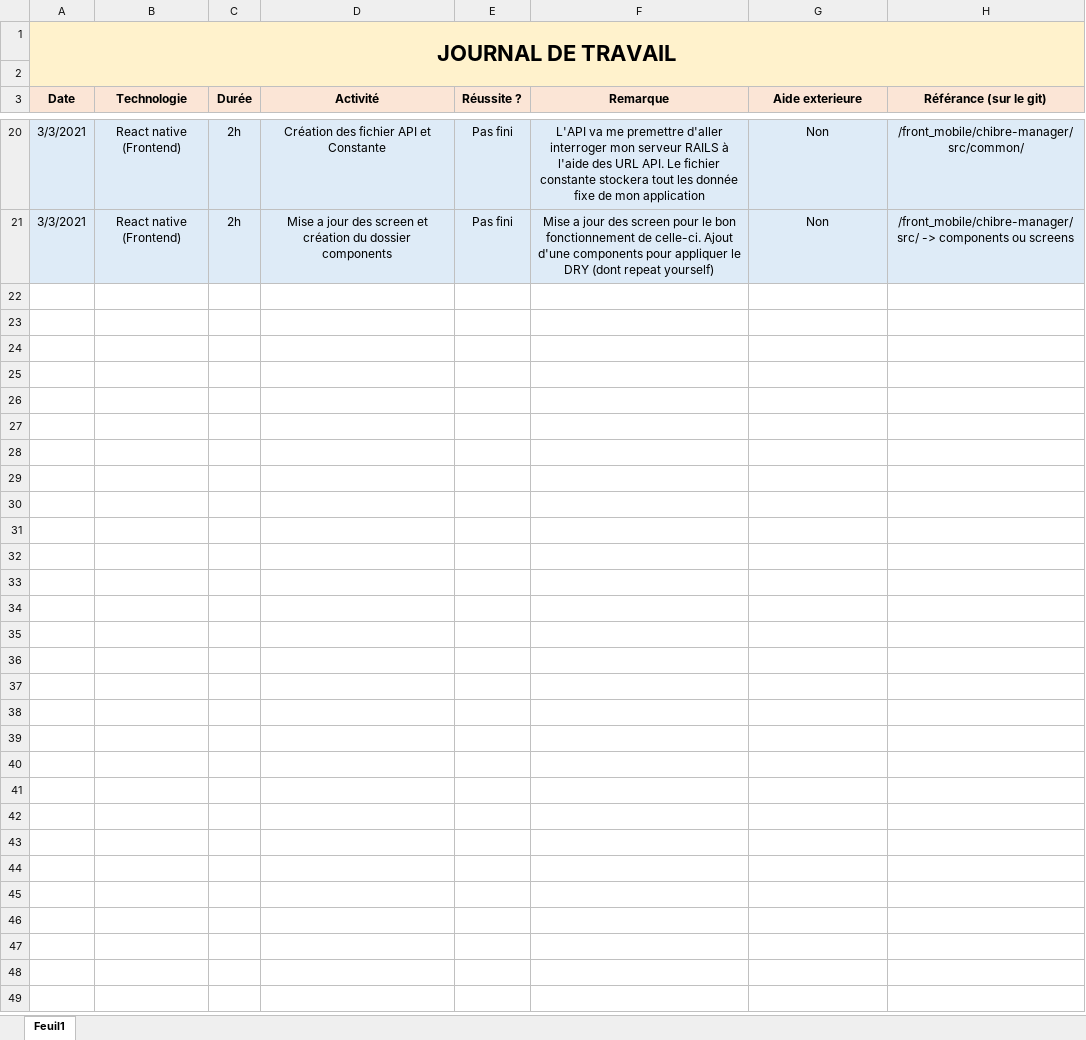
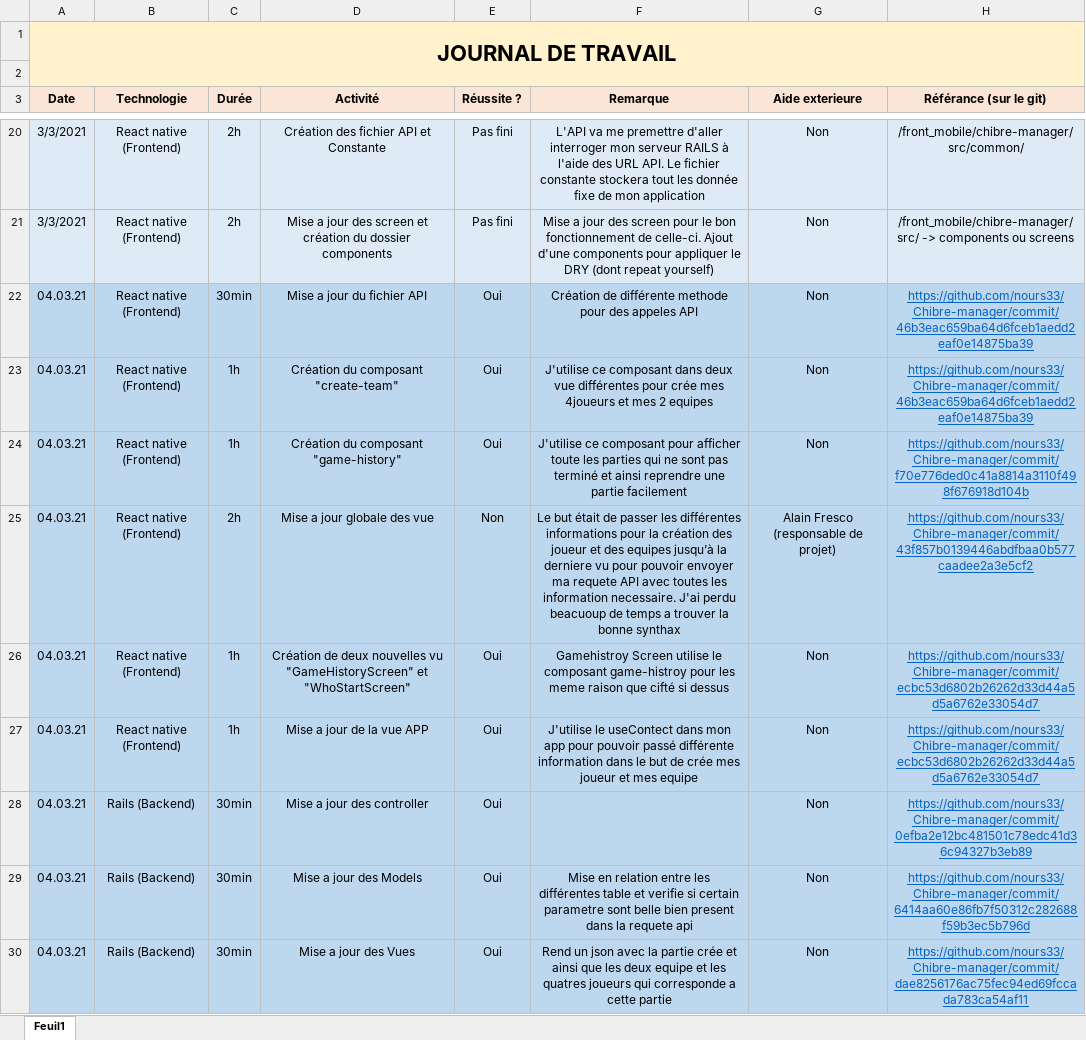
Before and after one commit to nours33/Chibre-manager, an Excel workbook: doc/Journal de Travail.xlsx, sheet Feuil1, drawn as a sheet; only a part is shown, gaps mark what is left out; values as stored, in another font and other column widths than the file's, no borders; the diff names each change by its address in the sheet, - before the commit and + after, or states it on an @@ line.

Commit message:
Mise a jour du journal de travail

```diff
--- a/doc/Journal de Travail.xlsx (sheet Feuil1)
+++ b/doc/Journal de Travail.xlsx (sheet Feuil1)
+row 22: 04.03.21 | React native (Frontend) | 30min | Mise a jour du fichier API | Oui | Création de différente methode pour des appeles API | Non | https://github.com/nours33/Chibre-manager/commit/46b3eac659ba64d6fceb1aedd2eaf0e14875ba39
+row 23: 04.03.21 | React native (Frontend) | 1h | Création du composant "create-team" | Oui | J'utilise ce composant dans deux vue différentes pour crée mes 4joueurs et mes 2 equipes | Non | https://github.com/nours33/Chibre-manager/commit/46b3eac659ba64d6fceb1aedd2eaf0e14875ba39
+row 24: 04.03.21 | React native (Frontend) | 1h | Création du composant "game-history" | Oui | J'utilise ce composant pour afficher toute les parties qui ne sont pas terminé et ainsi reprendre une partie facilement | Non | https://github.com/nours33/Chibre-manager/commit/f70e776ded0c41a8814a3110f498f676918d104b
+row 25: 04.03.21 | React native (Frontend) | 2h | Mise a jour globale des vue | Non | Le but était de passer les différentes informations pour la création des joueur et des equipes jusqu’à la derniere vu pour pouvoir envoyer ma requete API avec toutes les information necessaire. J'ai perdu beacuoup de temps a trouver la bonne synthax | Alain Fresco (responsable de projet) | https://github.com/nours33/Chibre-manager/commit/43f857b0139446abdfbaa0b577caadee2a3e5cf2
+row 26: 04.03.21 | React native (Frontend) | 1h | Création de deux nouvelles vu "GameHistoryScreen" et "WhoStartScreen" | Oui | Gamehistroy Screen utilise le composant game-histroy pour les meme raison que cifté si dessus | Non | https://github.com/nours33/Chibre-manager/commit/ecbc53d6802b26262d33d44a5d5a6762e33054d7
+row 27: 04.03.21 | React native (Frontend) | 1h | Mise a jour de la vue APP | Oui | J'utilise le useContect dans mon app pour pouvoir passé différente information dans le but de crée mes joueur et mes equipe | Non | https://github.com/nours33/Chibre-manager/commit/ecbc53d6802b26262d33d44a5d5a6762e33054d7
+row 28: 04.03.21 | Rails (Backend) | 30min | Mise a jour des controller | Oui |  | Non | https://github.com/nours33/Chibre-manager/commit/0efba2e12bc481501c78edc41d36c94327b3eb89
+row 29: 04.03.21 | Rails (Backend) | 30min | Mise a jour des Models | Oui | Mise en relation entre les différentes table et verifie si certain parametre sont belle bien present dans la requete api | Non | https://github.com/nours33/Chibre-manager/commit/6414aa60e86fb7f50312c282688f59b3ec5b796d
+row 30: 04.03.21 | Rails (Backend) | 30min | Mise a jour des Vues | Oui | Rend un json avec la partie crée et ainsi que les deux equipe et les quatres joueurs qui corresponde a cette partie | Non | https://github.com/nours33/Chibre-manager/commit/dae8256176ac75fec94ed69fccada783ca54af11
```
Also changed, not shown: 2 other files.
